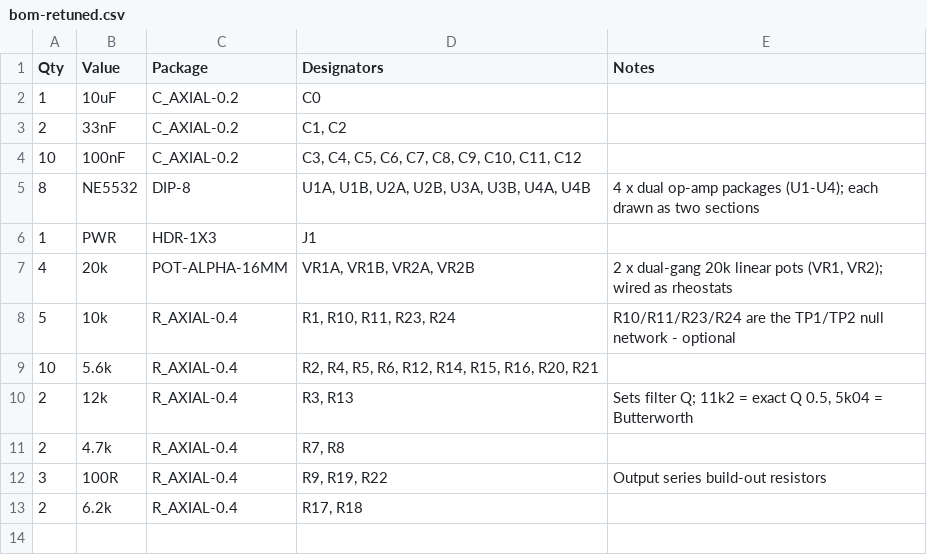
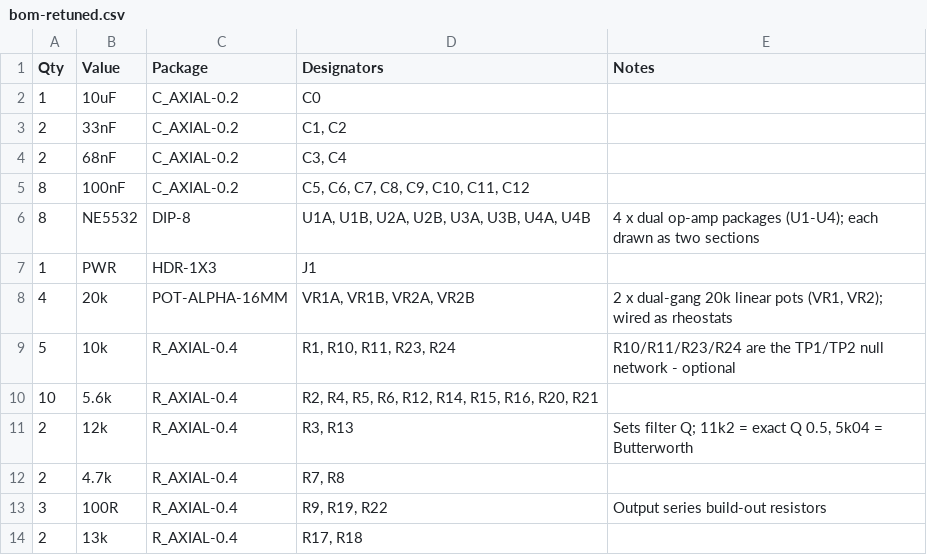
Before and after one commit to nict41/crossover, a CSV file: bom/bom-retuned.csv, drawn as a sheet.

```diff
--- a/bom/bom-retuned.csv
+++ b/bom/bom-retuned.csv
@@ -3,3 +3,4 @@ Qty,Value,Package,Designators,Notes
 2,33nF,C_AXIAL-0.2,"C1, C2",""
-10,100nF,C_AXIAL-0.2,"C3, C4, C5, C6, C7, C8, C9, C10, C11, C12",""
+2,68nF,C_AXIAL-0.2,"C3, C4",""
+8,100nF,C_AXIAL-0.2,"C5, C6, C7, C8, C9, C10, C11, C12",""
 8,NE5532,DIP-8,"U1A, U1B, U2A, U2B, U3A, U3B, U4A, U4B","4 x dual op-amp packages (U1-U4); each drawn as two sections"
@@ -12,2 +13,2 @@ Qty,Value,Package,Designators,Notes
 3,100R,R_AXIAL-0.4,"R9, R19, R22","Output series build-out resistors"
-2,6.2k,R_AXIAL-0.4,"R17, R18",""
+2,13k,R_AXIAL-0.4,"R17, R18",""
```
Also changed, not shown: 11 other files.
